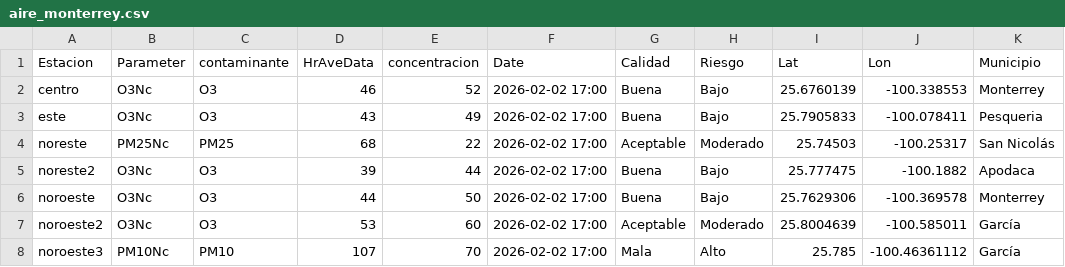
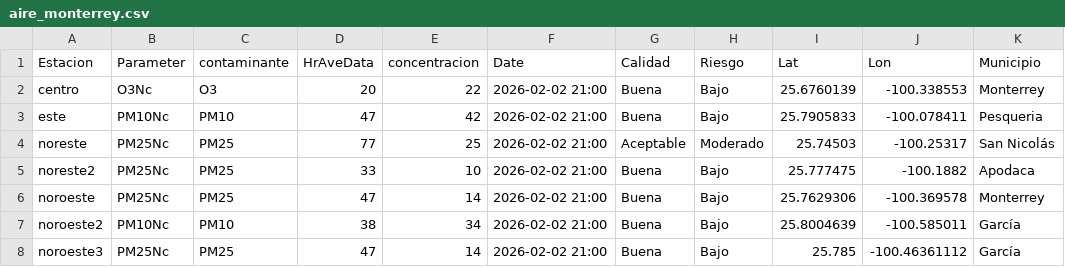
Before and after one commit to LuisRodarteC/AIRENL, a CSV file: aire_monterrey.csv, drawn as a sheet; only a part is shown; the diff covers the shown part only; the diff names each change by its address in the sheet, - before the commit and + after, or states it on an @@ line.

```diff
--- a/aire_monterrey.csv
+++ b/aire_monterrey.csv
-D2 (HrAveData): 46
+D2 (HrAveData): 20
-E2 (concentracion): 52
+E2 (concentracion): 22
-F2:F8 (Date): 2026-02-02 17:00
+F2:F8 (Date): 2026-02-02 21:00
-B3 (Parameter): O3Nc
+B3 (Parameter): PM10Nc
-C3 (contaminante): O3
+C3 (contaminante): PM10
-D3 (HrAveData): 43
+D3 (HrAveData): 47
-E3 (concentracion): 49
+E3 (concentracion): 42
-D4 (HrAveData): 68
+D4 (HrAveData): 77
-E4 (concentracion): 22
+E4 (concentracion): 25
-B5:B6 (Parameter): O3Nc
+B5:B6 (Parameter): PM25Nc
-C5:C6 (contaminante): O3
+C5:C6 (contaminante): PM25
-D5 (HrAveData): 39
+D5 (HrAveData): 33
-E5 (concentracion): 44
+E5 (concentracion): 10
-D6 (HrAveData): 44
+D6 (HrAveData): 47
-E6 (concentracion): 50
+E6 (concentracion): 14
-B7 (Parameter): O3Nc
+B7 (Parameter): PM10Nc
-C7 (contaminante): O3
+C7 (contaminante): PM10
-D7 (HrAveData): 53
+D7 (HrAveData): 38
-E7 (concentracion): 60
+E7 (concentracion): 34
-G7 (Calidad): Aceptable
+G7 (Calidad): Buena
-H7 (Riesgo): Moderado
+H7 (Riesgo): Bajo
-B8 (Parameter): PM10Nc
+B8 (Parameter): PM25Nc
-C8 (contaminante): PM10
+C8 (contaminante): PM25
-D8 (HrAveData): 107
+D8 (HrAveData): 47
-E8 (concentracion): 70
+E8 (concentracion): 14
-G8 (Calidad): Mala
+G8 (Calidad): Buena
-H8 (Riesgo): Alto
+H8 (Riesgo): Bajo
```
Also changed, not shown: 38 edited cells elsewhere in this file, aire_indice_api_ancho.csv, aire_indice_api_ancho_historico.csv.
